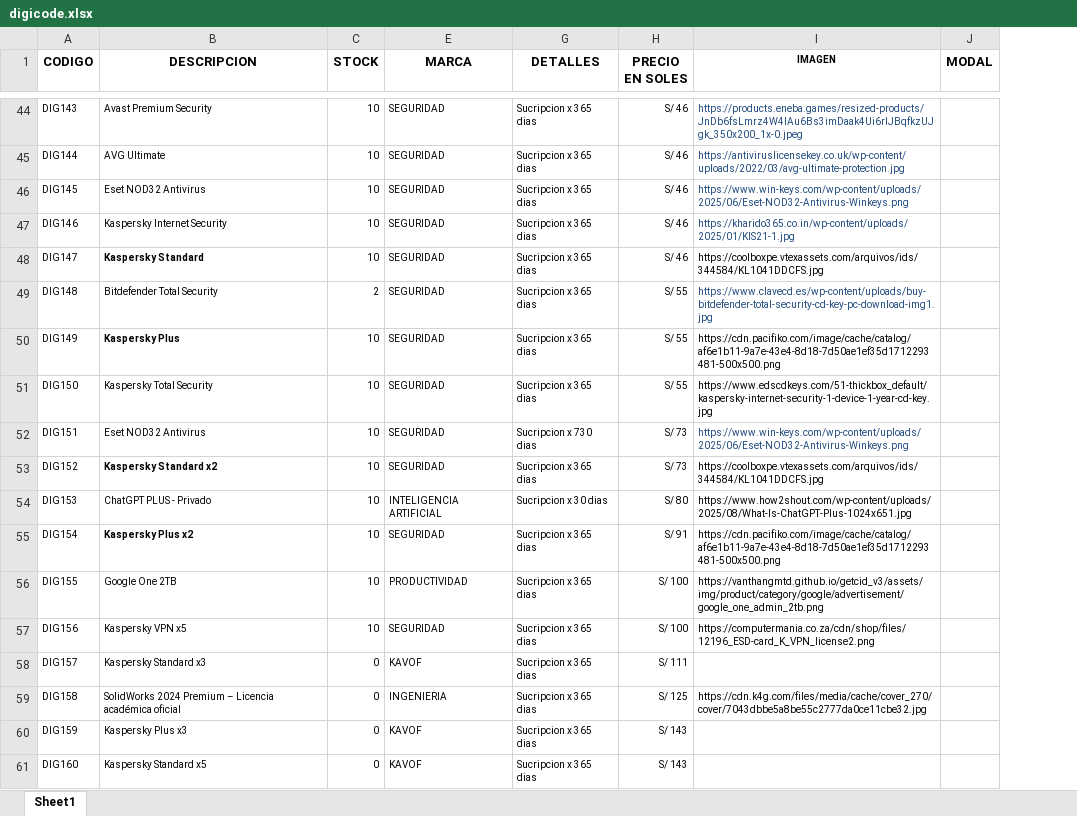
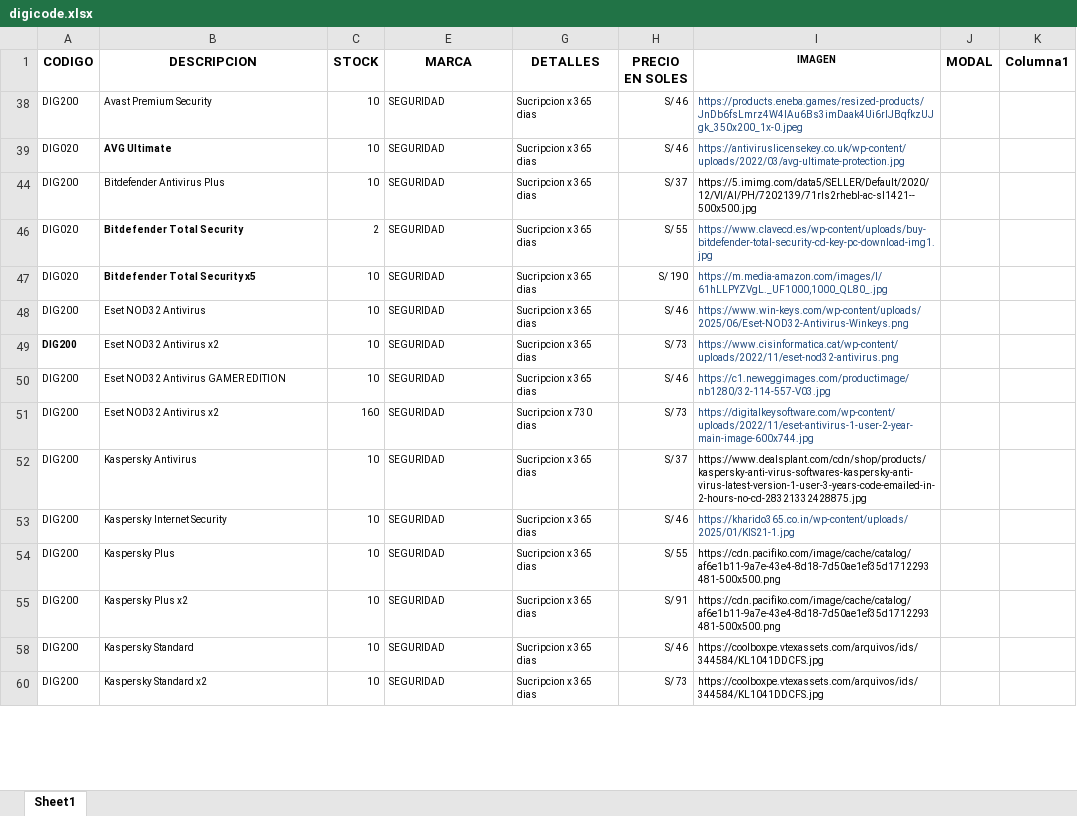
Before and after one commit to scperu/store, an Excel workbook: digicode.xlsx, sheet Sheet1, drawn as a sheet; only a part is shown, gaps mark what is left out; values as stored, in another font and other column widths than the file's, no borders; conditional formats and table styles not drawn; removed rows and columns are numbered as before the commit, all else as after; the diff covers the shown part only; the diff names each change by its address in the sheet, - before the commit and + after, or states it on an @@ line.

Commit message:
Add files via upload

```diff
--- a/digicode.xlsx (sheet Sheet1)
+++ b/digicode.xlsx (sheet Sheet1)
+column K (Columna1), empty
-A38 (CODIGO): DIG143
+A38 (CODIGO): DIG200
-A39 (CODIGO): DIG144
+A39 (CODIGO): DIG020
-B39 bold: off
+B39 bold: on
+row 44: DIG200 | Bitdefender Antivirus Plus | 10 | SEGURIDAD | Sucripcion x 365 dias | S/ 37 | https://5.imimg.com/data5/SELLER/Default/2020/12/VI/AI/PH/7202139/71rls2rhebl-ac-sl1421--500x500.jpg
+row 46: DIG020 | Bitdefender Total Security | 2 | SEGURIDAD | Sucripcion x 365 dias | S/ 55 | https://www.clavecd.es/wp-content/uploads/buy-bitdefender-total-security-cd-key-pc-download-img1.jpg
+row 47: DIG020 | Bitdefender Total Security x5 | 10 | SEGURIDAD | Sucripcion x 365 dias | S/ 190 | https://m.media-amazon.com/images/I/61hLLPYZVgL._UF1000,1000_QL80_.jpg
-A48 (CODIGO): DIG145
+A48 (CODIGO): DIG200
+row 49: DIG200 | Eset NOD32 Antivirus x2 | 10 | SEGURIDAD | Sucripcion x 365 dias | S/ 73 | https://www.cisinformatica.cat/wp-content/uploads/2022/11/eset-nod32-antivirus.png
+row 50: DIG200 | Eset NOD32 Antivirus GAMER EDITION | 10 | SEGURIDAD | Sucripcion x 365 dias | S/ 46 | https://c1.neweggimages.com/productimage/nb1280/32-114-557-V03.jpg
+row 51: DIG200 | Eset NOD32 Antivirus x2 | 160 | SEGURIDAD | Sucripcion x 730 dias | S/ 73 | https://digitalkeysoftware.com/wp-content/uploads/2022/11/eset-antivirus-1-user-2-year-main-image-600x744.jpg
+row 52: DIG200 | Kaspersky Antivirus | 10 | SEGURIDAD | Sucripcion x 365 dias | S/ 37 | https://www.dealsplant.com/cdn/shop/products/kaspersky-anti-virus-softwares-kaspersky-anti-virus-latest-version-1-user-3-years-code-emailed-in-2-hours-no-cd-28321332428875.jpg
-A53 (CODIGO): DIG146
+A53 (CODIGO): DIG200
-row 48: DIG147 | Kaspersky Standard | 10 | SEGURIDAD | Sucripcion x 365 dias | S/ 46 | https://coolboxpe.vtexassets.com/arquivos/ids/344584/KL1041DDCFS.jpg
-row 49: DIG148 | Bitdefender Total Security | 2 | SEGURIDAD | Sucripcion x 365 dias | S/ 55 | https://www.clavecd.es/wp-content/uploads/buy-bitdefender-total-security-cd-key-pc-download-img1.jpg
-A54 (CODIGO): DIG149
+A54 (CODIGO): DIG200
-B54 bold: on
+B54 bold: off
-A55 (CODIGO): DIG150
+A55 (CODIGO): DIG200
-B55 (DESCRIPCION): Kaspersky Total Security
+B55 (DESCRIPCION): Kaspersky Plus x2
-H55 (PRECIO EN SOLES): S/ 55
+H55 (PRECIO EN SOLES): S/ 91
-I55 (IMAGEN): https://www.edscdkeys.com/51-thickbox_default/kaspersky-internet-security-1-device-1-year-cd-key.jpg
+I55 (IMAGEN): https://cdn.pacifiko.com/image/cache/catalog/af6e1b11-9a7e-43e4-8d18-7d50ae1ef35d1712293481-500x500.png
-row 52: DIG151 | Eset NOD32 Antivirus | 10 | SEGURIDAD | Sucripcion x 730 dias | S/ 73 | https://www.win-keys.com/wp-content/uploads/2025/06/Eset-NOD32-Antivirus-Winkeys.png
+row 58: DIG200 | Kaspersky Standard | 10 | SEGURIDAD | Sucripcion x 365 dias | S/ 46 | https://coolboxpe.vtexassets.com/arquivos/ids/344584/KL1041DDCFS.jpg
-A60 (CODIGO): DIG152
+A60 (CODIGO): DIG200
-B60 bold: on
+B60 bold: off
@@ row 54 hidden: DIG153 | ChatGPT PLUS - Privado | 10 | INTELIGENCIA ARTIFICIAL | Sucripcion x 30 dias | S/ 80 | https://www.how2shout.com/wp-content/uploads/2025/08/What-Is-ChatGPT-Plus-1024x651.jpg @@
-row 55: DIG154 | Kaspersky Plus x2 | 10 | SEGURIDAD | Sucripcion x 365 dias | S/ 91 | https://cdn.pacifiko.com/image/cache/catalog/af6e1b11-9a7e-43e4-8d18-7d50ae1ef35d1712293481-500x500.png
@@ row 56 hidden: DIG155 | Google One 2TB | 10 | PRODUCTIVIDAD | Sucripcion x 365 dias | S/ 100 | https://vanthangmtd.github.io/getcid_v3/assets/img/product/category/google/advertisement/google_one_admin_2tb.png @@
-row 57: DIG156 | Kaspersky VPN x5 | 10 | SEGURIDAD | Sucripcion x 365 dias | S/ 100 | https://computermania.co.za/cdn/shop/files/12196_ESD-card_K_VPN_license2.png
-row 58: DIG157 | Kaspersky Standard x3 | 0 | KAVOF | Sucripcion x 365 dias | S/ 111
@@ row 59 hidden: DIG158 | SolidWorks 2024 Premium – Licencia académica oficial | 0 | INGENIERIA | Sucripcion x 365 dias | S/ 125 | https://cdn.k4g.com/files/media/cache/cover_270/cover/7043dbbe5a8be55c2777da0ce11cbe32.jpg @@
-row 60: DIG159 | Kaspersky Plus x3 | 0 | KAVOF | Sucripcion x 365 dias | S/ 143
-row 61: DIG160 | Kaspersky Standard x5 | 0 | KAVOF | Sucripcion x 365 dias | S/ 143
```
Also changed, not shown: 8 added rows, 15 removed rows, 47 hidden or unhidden rows, 8 edited cells and cell formats elsewhere in this sheet, hidden cells.
